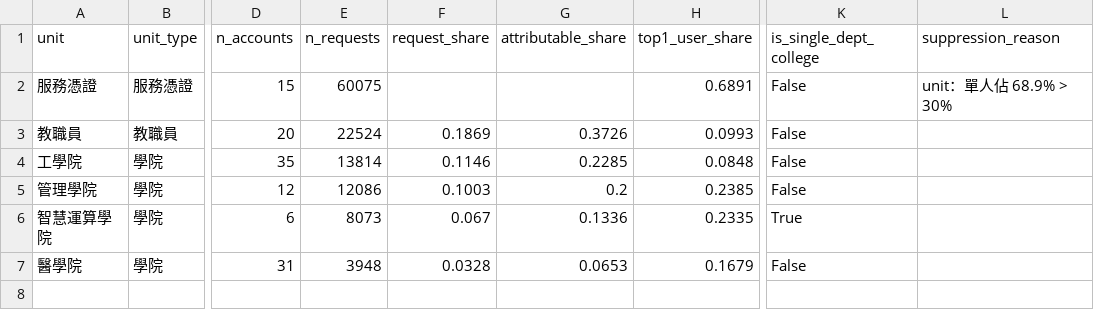
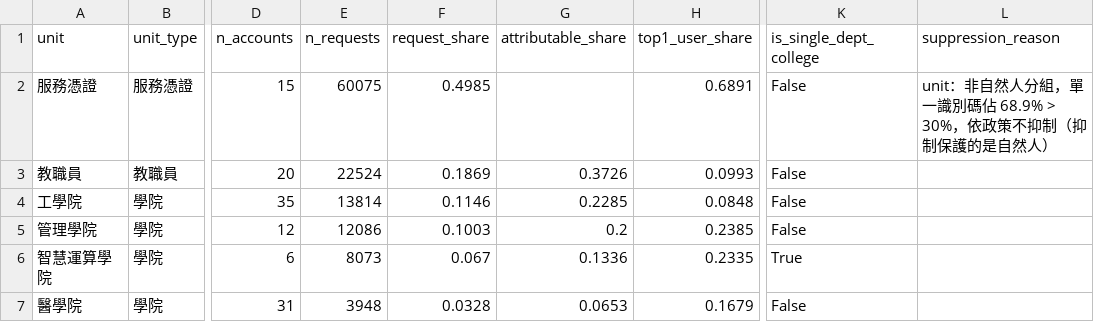
Before and after one commit to RAYYO2059/cgu-gateway-usage, a CSV file: docs/data_lite/requests_by_unit_lite.csv, drawn as a sheet; only a part is shown, gaps mark what is left out; the diff names each change by its address in the sheet, - before the commit and + after, or states it on an @@ line.

Commit message:
docs: 重新產生 lite 輸出（服務憑證依非自然人分組豁免）
requests_by_unit_lite 與 cost_by_unit_lite 的服務憑證列公布比例，理由欄改為豁免說明；
INDEX 的 lite 注意事項、OVERVIEW 與 RESULTS_lite 的單位表與註腳隨之更新。

```diff
--- a/docs/data_lite/requests_by_unit_lite.csv
+++ b/docs/data_lite/requests_by_unit_lite.csv
-F2 (request_share): (empty)
+F2 (request_share): 0.4985
-L2 (suppression_reason): unit：單人佔 68.9% > 30%
+L2 (suppression_reason): unit：非自然人分組，單一識別碼佔 68.9% > 30%，依政策不抑制（抑制保護的是自然人）
```
Also changed, not shown: docs/data_lite/cost_by_unit_lite.csv, 3 other files.
